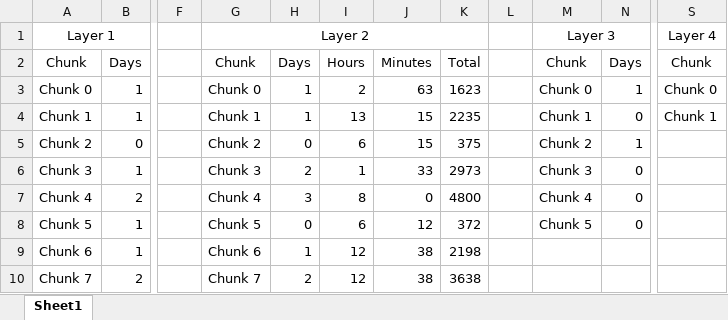
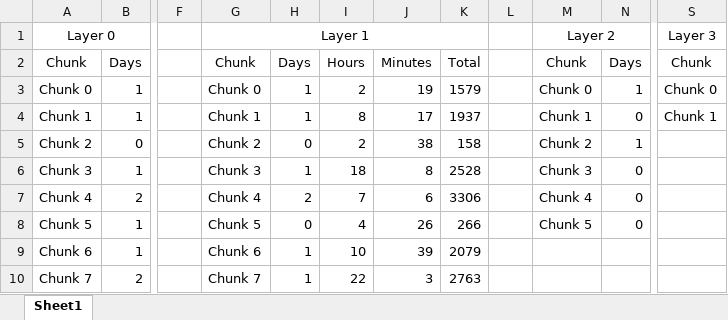
Before and after one commit to DanWebUT/Placement, an Excel workbook: Case Studies/Pyramid/Print times.xlsx, sheet Sheet1, drawn as a sheet; only a part is shown, gaps mark what is left out; values as stored, in another font and other column widths than the file's, no borders; the diff covers the shown part only; the diff names each change by its address in the sheet, - before the commit and + after, or states it on an @@ line.

Commit message:
Updated Pyramid with correct Layer 1 height

```diff
--- a/Case Studies/Pyramid/Print times.xlsx (sheet Sheet1)
+++ b/Case Studies/Pyramid/Print times.xlsx (sheet Sheet1)
-A1: Layer 1
+A1: Layer 0
-G1: Layer 2
+G1: Layer 1
-M1: Layer 3
+M1: Layer 2
-S1: Layer 4
+S1: Layer 3
-J3: 63
+J3: 19
-K3: 1623
+K3: 1579
-I4: 13
+I4: 8
-J4: 15
+J4: 17
-K4: 2235
+K4: 1937
-I5: 6
+I5: 2
-J5: 15
+J5: 38
-K5: 375
+K5: 158
-H6: 2
+H6: 1
-I6: 1
+I6: 18
-J6: 33
+J6: 8
-K6: 2973
+K6: 2528
-H7: 3
+H7: 2
-I7: 8
+I7: 7
-J7: 0
+J7: 6
-K7: 4800
+K7: 3306
-I8: 6
+I8: 4
-J8: 12
+J8: 26
-K8: 372
+K8: 266
-I9: 12
+I9: 10
-J9: 38
+J9: 39
-K9: 2198
+K9: 2079
-H10: 2
+H10: 1
-I10: 12
+I10: 22
-J10: 38
+J10: 3
-K10: 3638
+K10: 2763
```
Also changed, not shown: 13 edited cells elsewhere in this sheet, 18 other files.
